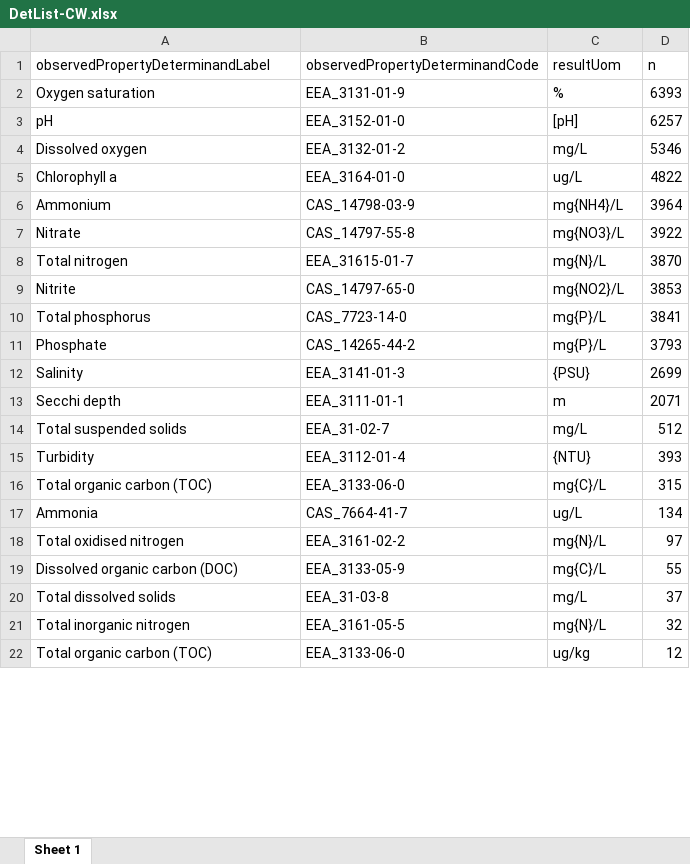
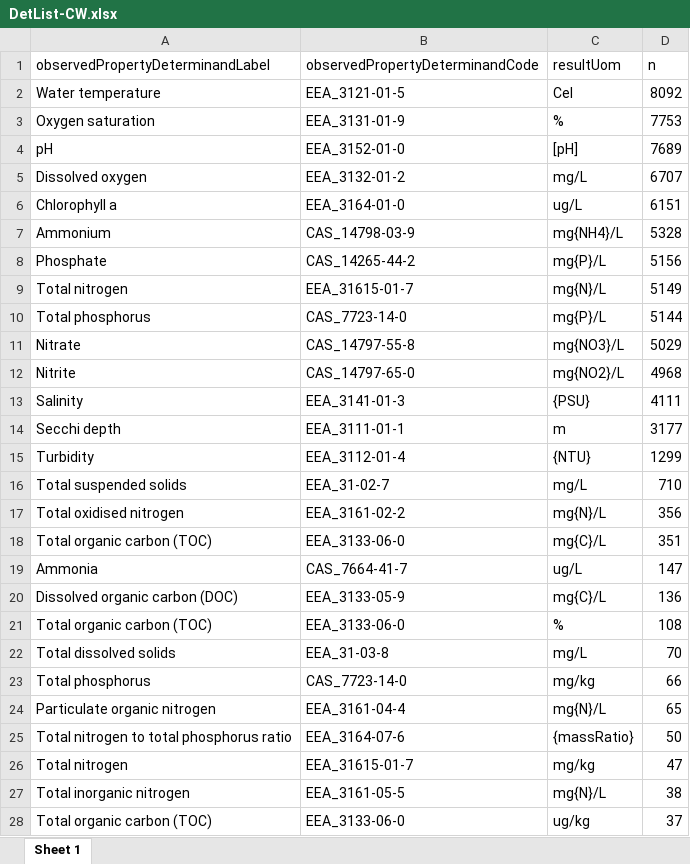
Before and after one commit to HelianaTeixeira/WFD-TRaC-data-upto2022, an Excel workbook: Data/DetList-CW.xlsx, sheet Sheet 1, drawn as a sheet; only a part is shown; values as stored, in another font and other column widths than the file's, no borders; removed rows and columns are numbered as before the commit, all else as after; the diff covers the shown part only; the diff names each change by its address in the sheet, - before the commit and + after, or states it on an @@ line.

```diff
--- a/Data/DetList-CW.xlsx (sheet Sheet 1)
+++ b/Data/DetList-CW.xlsx (sheet Sheet 1)
+row 2: Water temperature | EEA_3121-01-5 | Cel | 8092
-D3 (n): 6393
+D3 (n): 7753
-D4 (n): 6257
+D4 (n): 7689
-D5 (n): 5346
+D5 (n): 6707
-D6 (n): 4822
+D6 (n): 6151
-D7 (n): 3964
+D7 (n): 5328
-row 7: Nitrate | CAS_14797-55-8 | mg{NO3}/L | 3922
+row 8: Phosphate | CAS_14265-44-2 | mg{P}/L | 5156
-D9 (n): 3870
+D9 (n): 5149
-row 9: Nitrite | CAS_14797-65-0 | mg{NO2}/L | 3853
-D10 (n): 3841
+D10 (n): 5144
-row 11: Phosphate | CAS_14265-44-2 | mg{P}/L | 3793
+row 11: Nitrate | CAS_14797-55-8 | mg{NO3}/L | 5029
+row 12: Nitrite | CAS_14797-65-0 | mg{NO2}/L | 4968
-D13 (n): 2699
+D13 (n): 4111
-D14 (n): 2071
+D14 (n): 3177
-row 14: Total suspended solids | EEA_31-02-7 | mg/L | 512
-D15 (n): 393
+D15 (n): 1299
+row 16: Total suspended solids | EEA_31-02-7 | mg/L | 710
+row 17: Total oxidised nitrogen | EEA_3161-02-2 | mg{N}/L | 356
-D18 (n): 315
+D18 (n): 351
-D19 (n): 134
+D19 (n): 147
-row 18: Total oxidised nitrogen | EEA_3161-02-2 | mg{N}/L | 97
-D20 (n): 55
+D20 (n): 136
+row 21: Total organic carbon (TOC) | EEA_3133-06-0 | % | 108
-D22 (n): 37
+D22 (n): 70
+row 23: Total phosphorus | CAS_7723-14-0 | mg/kg | 66
+row 24: Particulate organic nitrogen | EEA_3161-04-4 | mg{N}/L | 65
+row 25: Total nitrogen to total phosphorus ratio | EEA_3164-07-6 | {massRatio} | 50
+row 26: Total nitrogen | EEA_31615-01-7 | mg/kg | 47
-D27 (n): 32
+D27 (n): 38
-D28 (n): 12
+D28 (n): 37
```
Also changed, not shown: 4 added rows, 1 removed row and 1 edited cell elsewhere in this sheet, Data/DetList-TW.xlsx, 2 other files.
